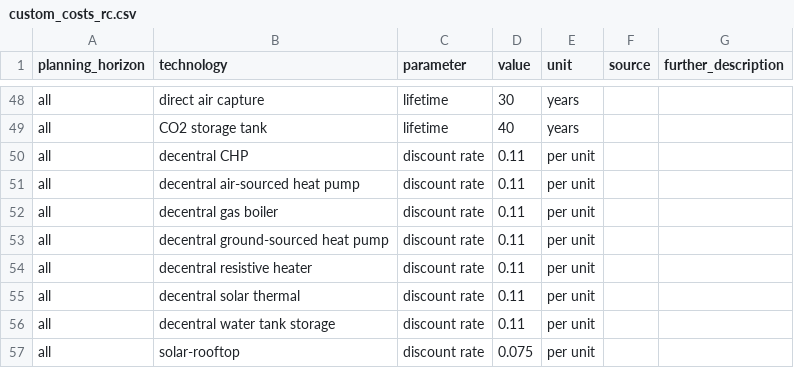
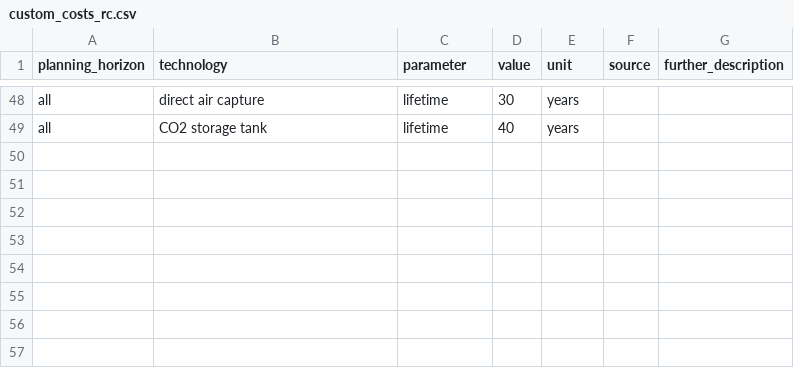
Before and after one commit to open-energy-transition/pypsa-wal, a CSV file: data/walloon/custom_costs_rc.csv, drawn as a sheet; only a part is shown, gaps mark what is left out.

Commit message:
feat: remove custom discount rate overwrites

```diff
--- a/data/walloon/custom_costs_rc.csv
+++ b/data/walloon/custom_costs_rc.csv
@@ -49,9 +49 @@ all,direct air capture,lifetime,30,years,,
 all,CO2 storage tank,lifetime,40,years,,
-all,decentral CHP,discount rate,0.11,per unit,,
-all,decentral air-sourced heat pump,discount rate,0.11,per unit,,
-all,decentral gas boiler,discount rate,0.11,per unit,,
-all,decentral ground-sourced heat pump,discount rate,0.11,per unit,,
-all,decentral resistive heater,discount rate,0.11,per unit,,
-all,decentral solar thermal,discount rate,0.11,per unit,,
-all,decentral water tank storage,discount rate,0.11,per unit,,
-all,solar-rooftop,discount rate,0.075,per unit,,
```
